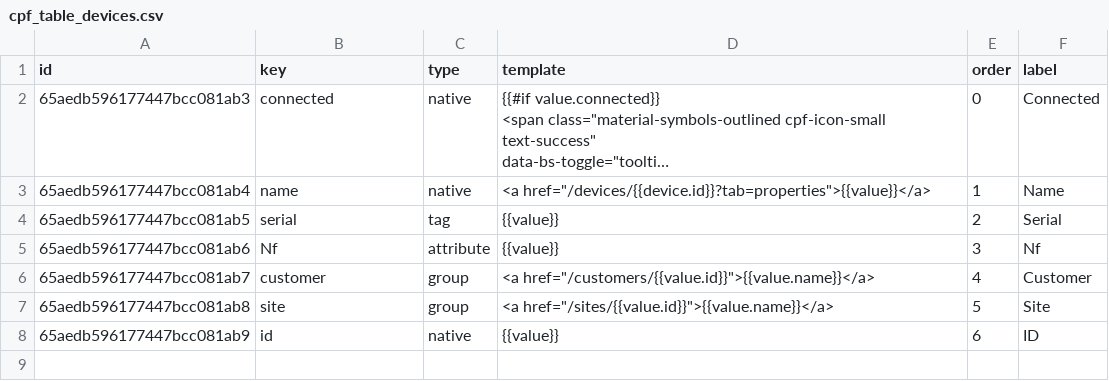
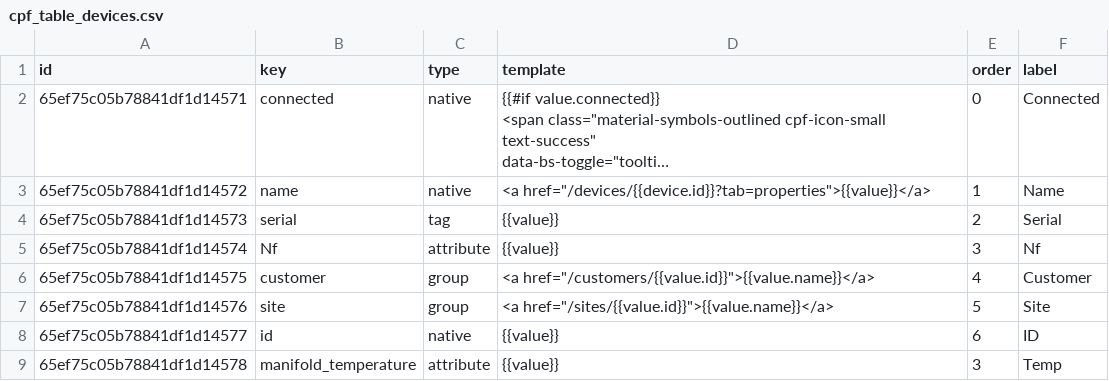
Before and after one commit to Losant/losant-templates, a CSV file: application-templates/connected-product-foundation/dataTables/cpf_table_devices.csv, drawn as a sheet; long unchanged cells end in …; the diff names each change by its address in the sheet, - before the commit and + after, or states it on an @@ line.

```diff
--- a/application-templates/connected-product-foundation/dataTables/cpf_table_devices.csv
+++ b/application-templates/connected-product-foundation/dataTables/cpf_table_devices.csv
-A2 (id): 65aedb596177447bcc081ab3
+A2 (id): 65ef75c05b78841df1d14571
-A3 (id): 65aedb596177447bcc081ab4
+A3 (id): 65ef75c05b78841df1d14572
-A4 (id): 65aedb596177447bcc081ab5
+A4 (id): 65ef75c05b78841df1d14573
-A5 (id): 65aedb596177447bcc081ab6
+A5 (id): 65ef75c05b78841df1d14574
-A6 (id): 65aedb596177447bcc081ab7
+A6 (id): 65ef75c05b78841df1d14575
-A7 (id): 65aedb596177447bcc081ab8
+A7 (id): 65ef75c05b78841df1d14576
-A8 (id): 65aedb596177447bcc081ab9
+A8 (id): 65ef75c05b78841df1d14577
+row 9: 65ef75c05b78841df1d14578 | manifold_temperature | attribute | {{value}} | 3 | Temp
```
Also changed, not shown: 3 other files.
